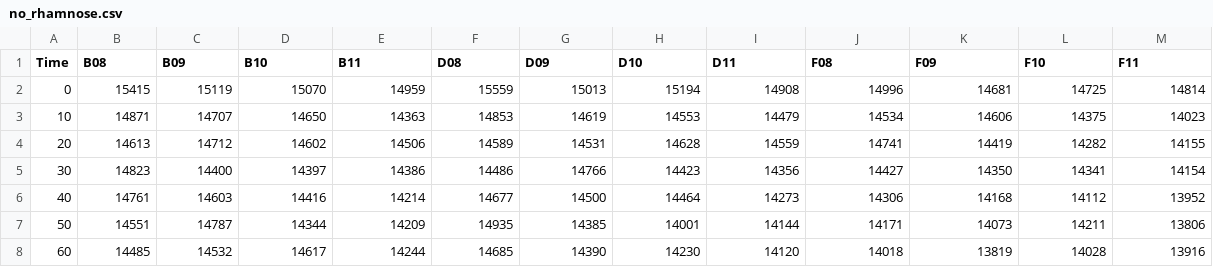
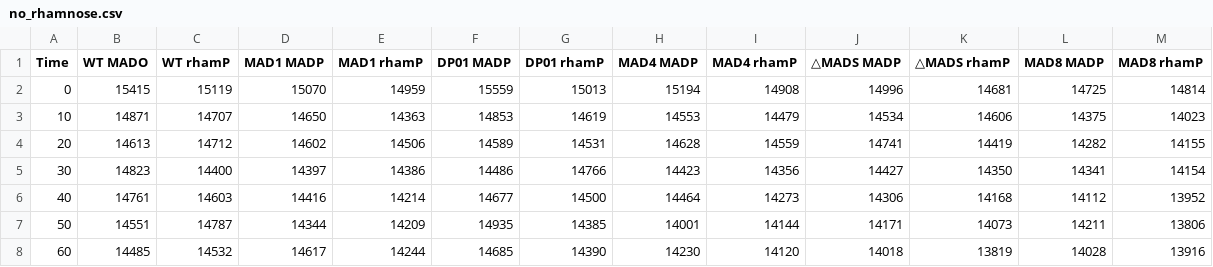
Before and after one commit to JasTC2000/individualproject_dir, a CSV file: no_rhamnose.csv, drawn as a sheet; only a part is shown.

```diff
--- a/no_rhamnose.csv
+++ b/no_rhamnose.csv
@@ -1,2 +1,2 @@
-Time,B08,B09,B10,B11,D08,D09,D10,D11,F08,F09,F10,F11
+Time,WT MADO,WT rhamP,MAD1 MADP,MAD1 rhamP,DP01 MADP,DP01 rhamP,MAD4 MADP,MAD4 rhamP,△MADS MADP,△MADS rhamP,MAD8 MADP,MAD8 rhamP
 0,15415,15119,15070,14959,15559,15013,15194,14908,14996,14681,14725,14814
```
Also changed, not shown: 2 other files.
